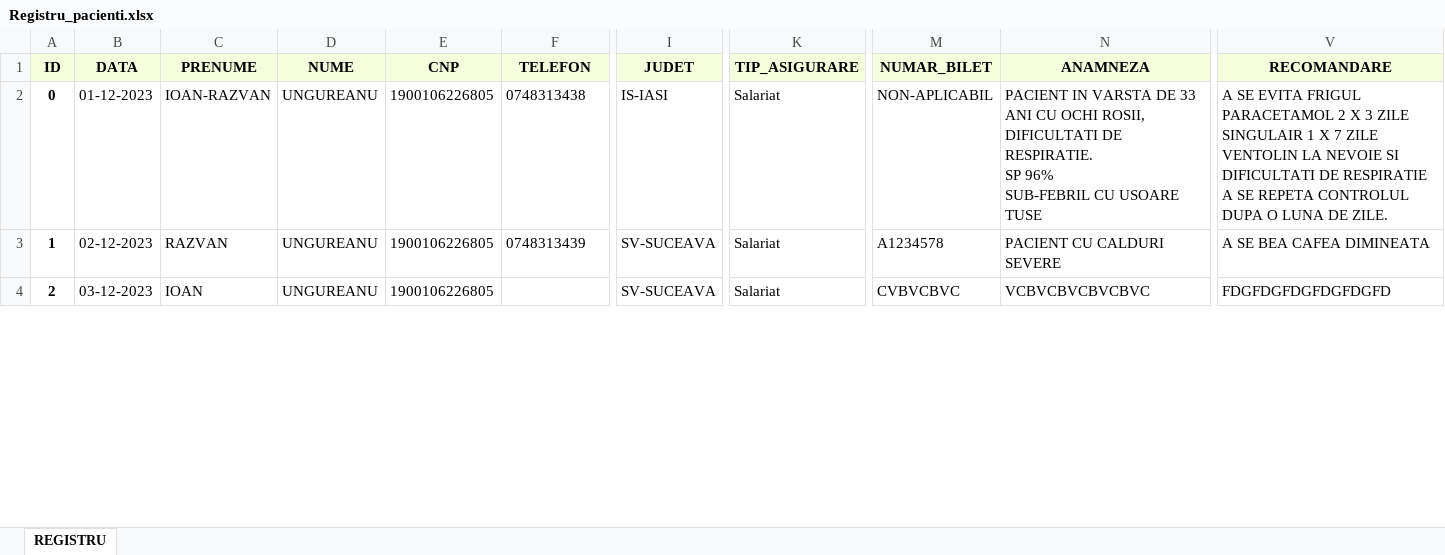
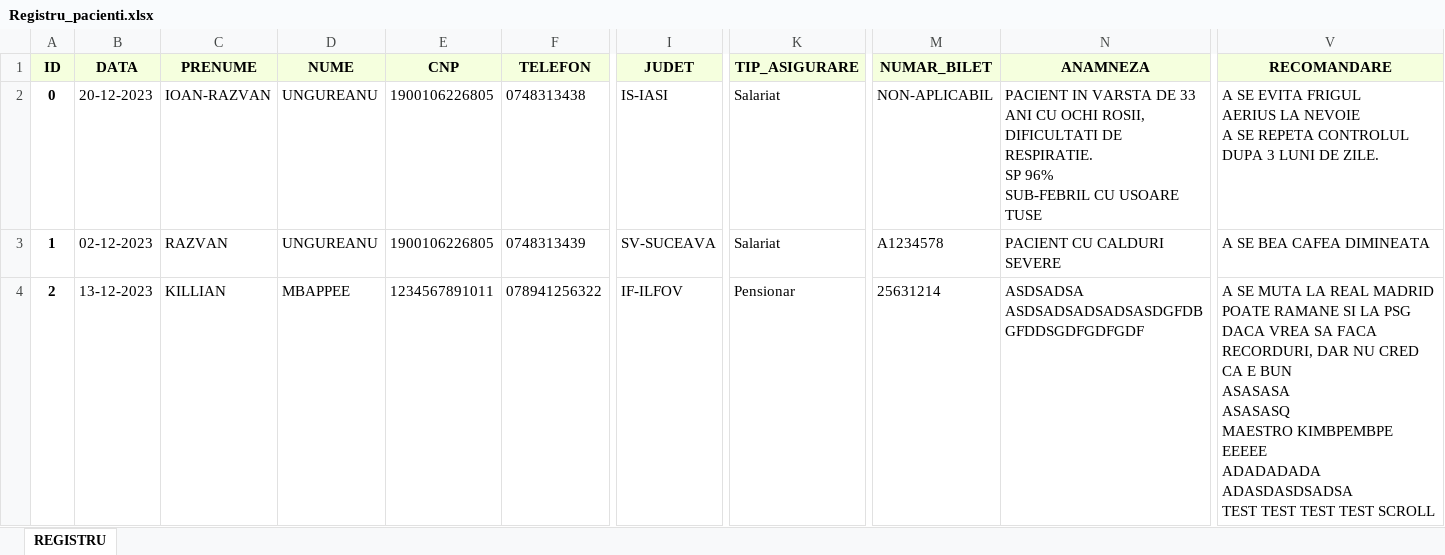
Before and after one commit to Razvan1990/FormSomnTkinterSqlExcel, an Excel workbook: Registru_Pacienti/excel_database/Registru_pacienti.xlsx, sheet REGISTRU, drawn as a sheet; only a part is shown, gaps mark what is left out; values as stored, in another font and other column widths than the file's, no borders; ↵ is a line break in a cell; the diff covers the shown part only; the diff names each change by its address in the sheet, - before the commit and + after, or states it on an @@ line.

```diff
--- a/Registru_Pacienti/excel_database/Registru_pacienti.xlsx (sheet REGISTRU)
+++ b/Registru_Pacienti/excel_database/Registru_pacienti.xlsx (sheet REGISTRU)
-B2 (DATA): 01-12-2023
+B2 (DATA): 20-12-2023
-V2 (RECOMANDARE): …EVITA FRIGUL ↵ PARACETAMOL 2 X 3 ZILE ↵ SINGULAIR 1 X 7 ZILE ↵ VENTOLIN LA NEVOIE SI DIFICULTATI DE RESPIRATIE ↵ A SE REPETA CONTROLUL DUPA O LUNA DE ZILE.
+V2 (RECOMANDARE): …EVITA FRIGUL ↵ AERIUS LA NEVOIE ↵ A SE REPETA CONTROLUL DUPA 3 LUNI DE ZILE.
-B4 (DATA): 03-12-2023
+B4 (DATA): 13-12-2023
-C4 (PRENUME): IOAN
+C4 (PRENUME): KILLIAN
-D4 (NUME): UNGUREANU
+D4 (NUME): MBAPPEE
-E4 (CNP): 1900106226805
+E4 (CNP): 1234567891011
-F4 (TELEFON): (empty)
+F4 (TELEFON): 078941256322
-I4 (JUDET): SV-SUCEAVA
+I4 (JUDET): IF-ILFOV
-K4 (TIP_ASIGURARE): Salariat
+K4 (TIP_ASIGURARE): Pensionar
-M4 (NUMAR_BILET): CVBVCBVC
+M4 (NUMAR_BILET): 25631214
-N4 (ANAMNEZA): VCBVCBVCBVCBVC
+N4 (ANAMNEZA): ASDSADSA ↵ ASDSADSADSADSASDGFDBGFDDSGDFGDFGDF
-V4 (RECOMANDARE): FDGFDGFDGFDGFDGFD
+V4 (RECOMANDARE): A SE MUTA LA REAL MADRID ↵ POATE RAMANE SI LA PSG DACA VREA SA FACA RECORDURI, DAR NU CRED CA E BUN ↵ ASASASA ↵ ASASASQ ↵ MAESTRO KIMBPEMBPE EEEEE ↵ ADADADADA ↵ ADASDASDSADSA ↵ TEST TEST TEST TEST SCROLL
```
Also changed, not shown: 1 added row and 19 edited cells elsewhere in this sheet, 7 other files.
